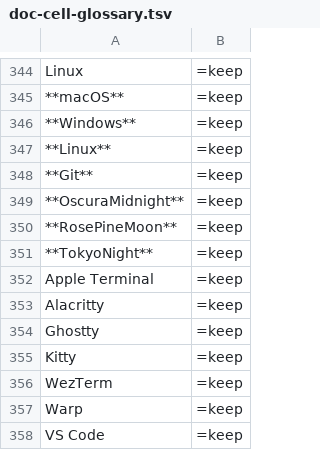
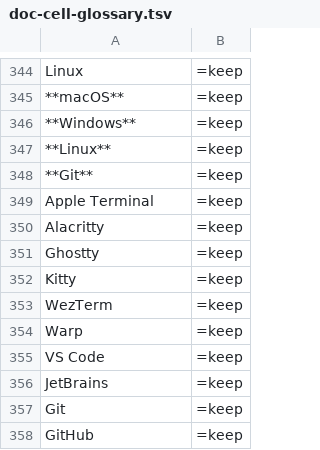
Before and after one commit to chao2hang/chaos-code, a TSV file: scripts/doc-cell-glossary.tsv, drawn as a sheet; only a part is shown, gaps mark what is left out; the shorter side is filled out with more unchanged rows; the diff names each change by its address in the sheet, - before the commit and + after, or states it on an @@ line.

```diff
--- a/scripts/doc-cell-glossary.tsv
+++ b/scripts/doc-cell-glossary.tsv
-row 349: **OscuraMidnight** | =keep
-row 350: **RosePineMoon** | =keep
-row 351: **TokyoNight** | =keep
```
Also changed, not shown: 1 other file.
